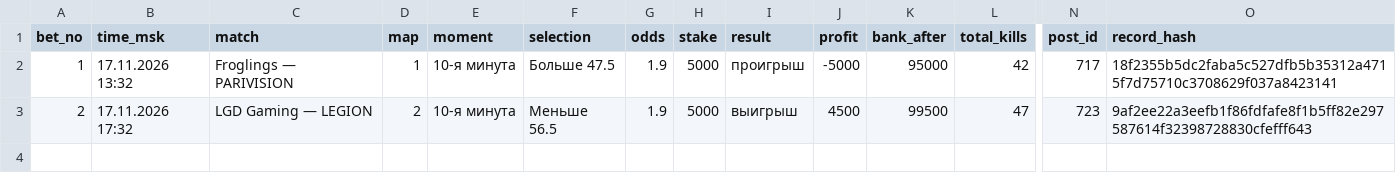
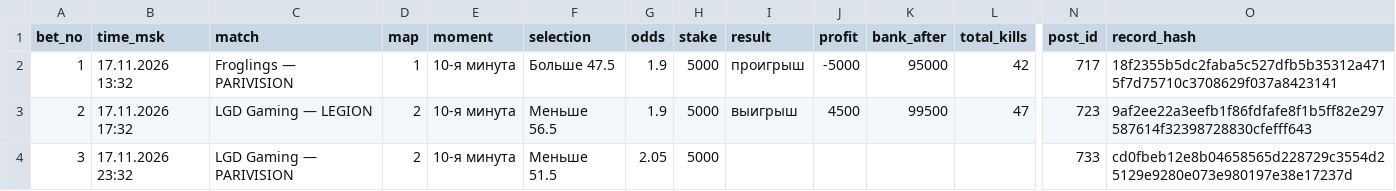
Before and after one commit to skyaibets/archive, a CSV file: bets.csv, drawn as a sheet; only a part is shown, gaps mark what is left out; rows hold the shown columns only; the diff names each change by its address in the sheet, - before the commit and + after, or states it on an @@ line.

Commit message:
ledger: 23 records

```diff
--- a/bets.csv
+++ b/bets.csv
+row 4: 3 | 17.11.2026 23:32 | LGD Gaming — PARIVISION | 2 | 10-я минута | Меньше 51.5 | 2.05 | 5000 |  |  |  |  | 733 | cd0fbeb12e8b04658565d228729c3554d25129e9280e073e980197e38e17237d
```
Also changed, not shown: 7 other files.
